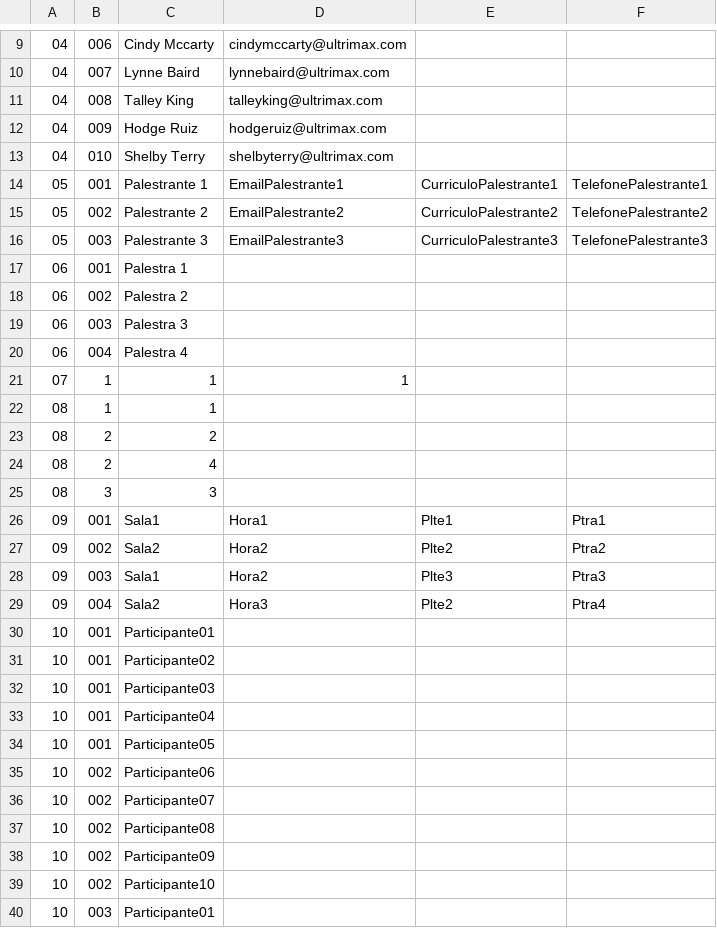
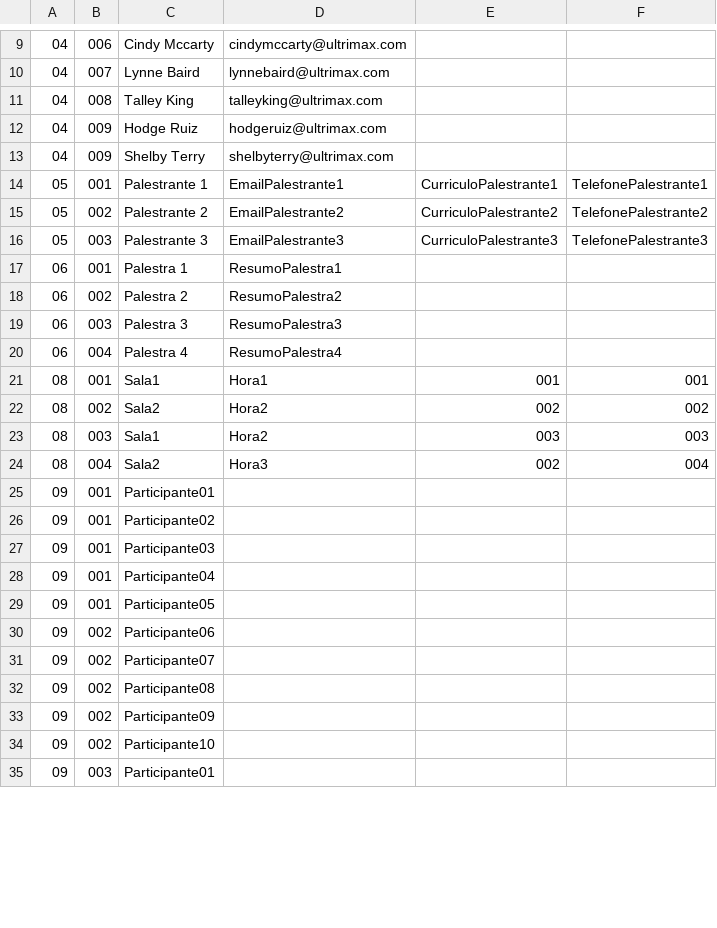
Before and after one commit to kaizukadev/EventOrg, a CSV file: data/EventOrg.csv, drawn as a sheet; only a part is shown, gaps mark what is left out; the diff covers the shown part only.

```diff
--- a/data/EventOrg.csv
+++ b/data/EventOrg.csv
@@ -12,3 +12,3 @@
 04|009|Hodge Ruiz|hodgeruiz@ultrimax.com
-04|010|Shelby Terry|shelbyterry@ultrimax.com
+04|009|Shelby Terry|shelbyterry@ultrimax.com
 05|001|Palestrante 1|EmailPalestrante1|CurriculoPalestrante1|TelefonePalestrante1
@@ -16,25 +16,20 @@
 05|003|Palestrante 3|EmailPalestrante3|CurriculoPalestrante3|TelefonePalestrante3
-06|001|Palestra 1
-06|002|Palestra 2
-06|003|Palestra 3
-06|004|Palestra 4
-07|1|1|1
-08|1|1
-08|2|2
-08|2|4
-08|3|3
-09|001|Sala1|Hora1|Plte1|Ptra1
-09|002|Sala2|Hora2|Plte2|Ptra2
-09|003|Sala1|Hora2|Plte3|Ptra3
-09|004|Sala2|Hora3|Plte2|Ptra4
-10|001|Participante01
-10|001|Participante02
-10|001|Participante03
-10|001|Participante04
-10|001|Participante05
-10|002|Participante06
-10|002|Participante07
-10|002|Participante08
-10|002|Participante09
-10|002|Participante10
-10|003|Participante01
+06|001|Palestra 1|ResumoPalestra1
+06|002|Palestra 2|ResumoPalestra2
+06|003|Palestra 3|ResumoPalestra3
+06|004|Palestra 4|ResumoPalestra4
+08|001|Sala1|Hora1|001|001
+08|002|Sala2|Hora2|002|002
+08|003|Sala1|Hora2|003|003
+08|004|Sala2|Hora3|002|004
+09|001|Participante01
+09|001|Participante02
+09|001|Participante03
+09|001|Participante04
+09|001|Participante05
+09|002|Participante06
+09|002|Participante07
+09|002|Participante08
+09|002|Participante09
+09|002|Participante10
+09|003|Participante01
```
Also changed, not shown: 4 added rows and 12 edited cells elsewhere in this file, 7 other files.
